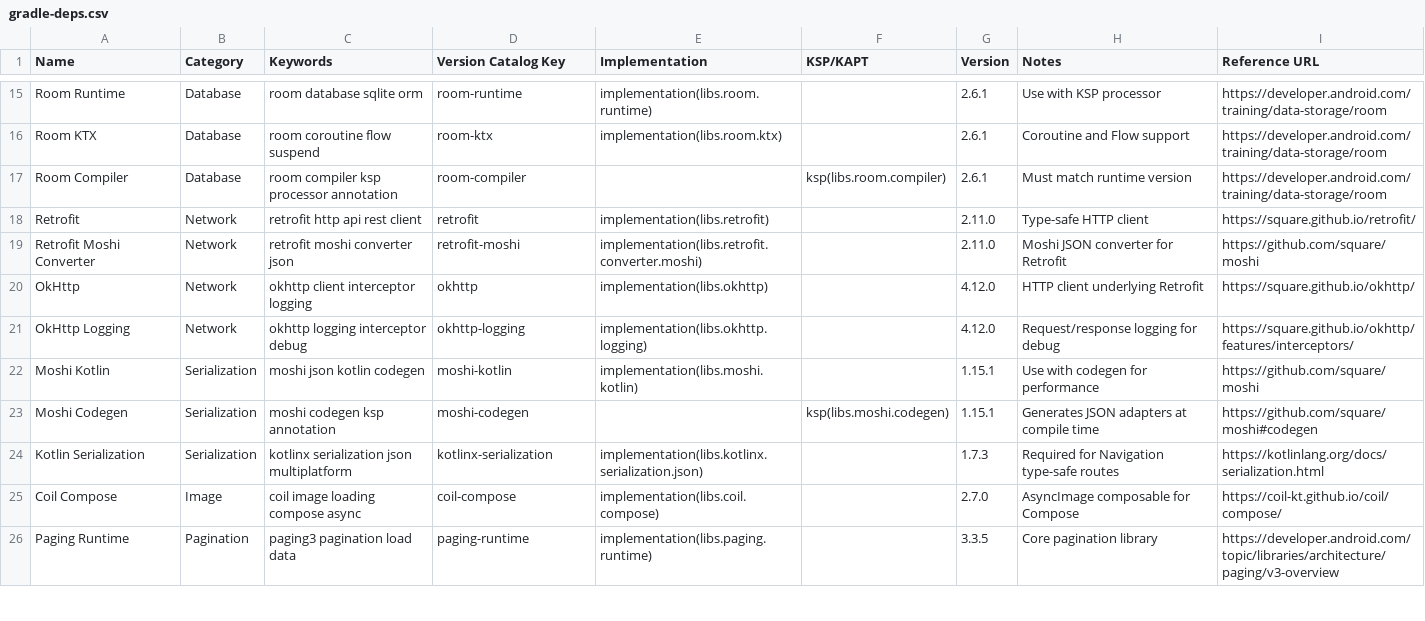
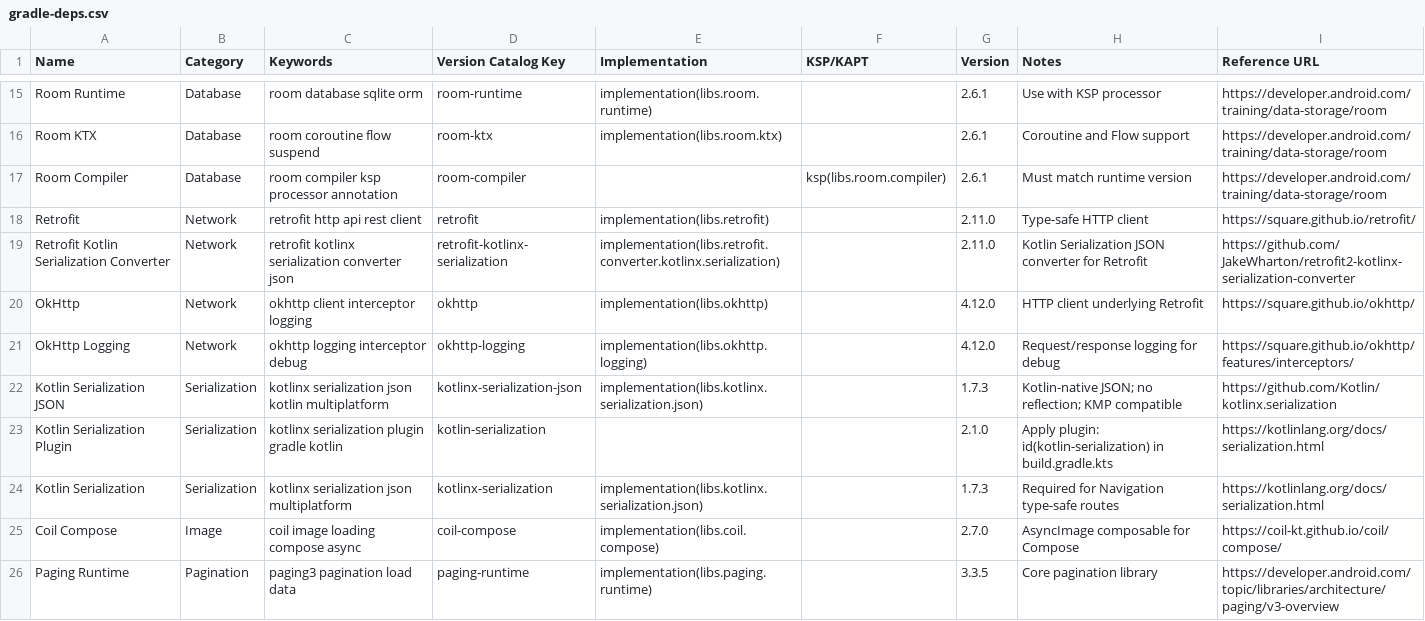
Before and after one commit to tungnk123/mobile-best-practices, a CSV file: cli/assets/data/gradle-deps.csv, drawn as a sheet; only a part is shown, gaps mark what is left out.

Commit message:
Update json library from moshi to kotlin

```diff
--- a/cli/assets/data/gradle-deps.csv
+++ b/cli/assets/data/gradle-deps.csv
@@ -18,7 +18,7 @@ Room Compiler,Database,"room compiler ksp processor annotation",room-compiler,,k
 Retrofit,Network,"retrofit http api rest client",retrofit,implementation(libs.retrofit),,2.11.0,Type-safe HTTP client,https://square.github.io/retrofit/
-Retrofit Moshi Converter,Network,"retrofit moshi converter json",retrofit-moshi,implementation(libs.retrofit.converter.moshi),,2.11.0,Moshi JSON converter for Retrofit,https://github.com/square/moshi
+Retrofit Kotlin Serialization Converter,Network,"retrofit kotlinx serialization converter json",retrofit-kotlinx-serialization,implementation(libs.retrofit.converter.kotlinx.serialization),,2.11.0,Kotlin Serialization JSON converter for Retrofit,https://github.com/JakeWharton/retrofit2-kotlinx-serialization-converter
 OkHttp,Network,"okhttp client interceptor logging",okhttp,implementation(libs.okhttp),,4.12.0,HTTP client underlying Retrofit,https://square.github.io/okhttp/
 OkHttp Logging,Network,"okhttp logging interceptor debug",okhttp-logging,implementation(libs.okhttp.logging),,4.12.0,Request/response logging for debug,https://square.github.io/okhttp/features/interceptors/
-Moshi Kotlin,Serialization,"moshi json kotlin codegen",moshi-kotlin,implementation(libs.moshi.kotlin),,1.15.1,Use with codegen for performance,https://github.com/square/moshi
-Moshi Codegen,Serialization,"moshi codegen ksp annotation",moshi-codegen,,ksp(libs.moshi.codegen),1.15.1,Generates JSON adapters at compile time,https://github.com/square/moshi#codegen
+Kotlin Serialization JSON,Serialization,"kotlinx serialization json kotlin multiplatform",kotlinx-serialization-json,implementation(libs.kotlinx.serialization.json),,1.7.3,Kotlin-native JSON; no reflection; KMP compatible,https://github.com/Kotlin/kotlinx.serialization
+Kotlin Serialization Plugin,Serialization,"kotlinx serialization plugin gradle kotlin",kotlin-serialization,,,2.1.0,Apply plugin: id(kotlin-serialization) in build.gradle.kts,https://kotlinlang.org/docs/serialization.html
 Kotlin Serialization,Serialization,"kotlinx serialization json multiplatform",kotlinx-serialization,implementation(libs.kotlinx.serialization.json),,1.7.3,Required for Navigation type-safe routes,https://kotlinlang.org/docs/serialization.html
```
Also changed, not shown: cli/assets/data/code-snippets.csv, cli/assets/data/libraries.csv, 9 other files.
